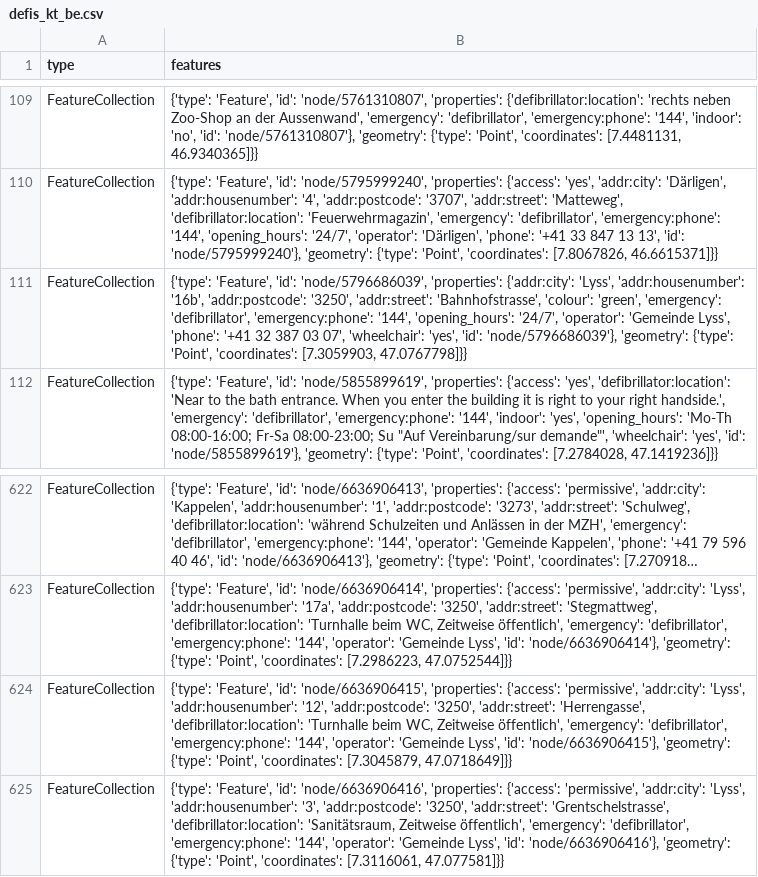
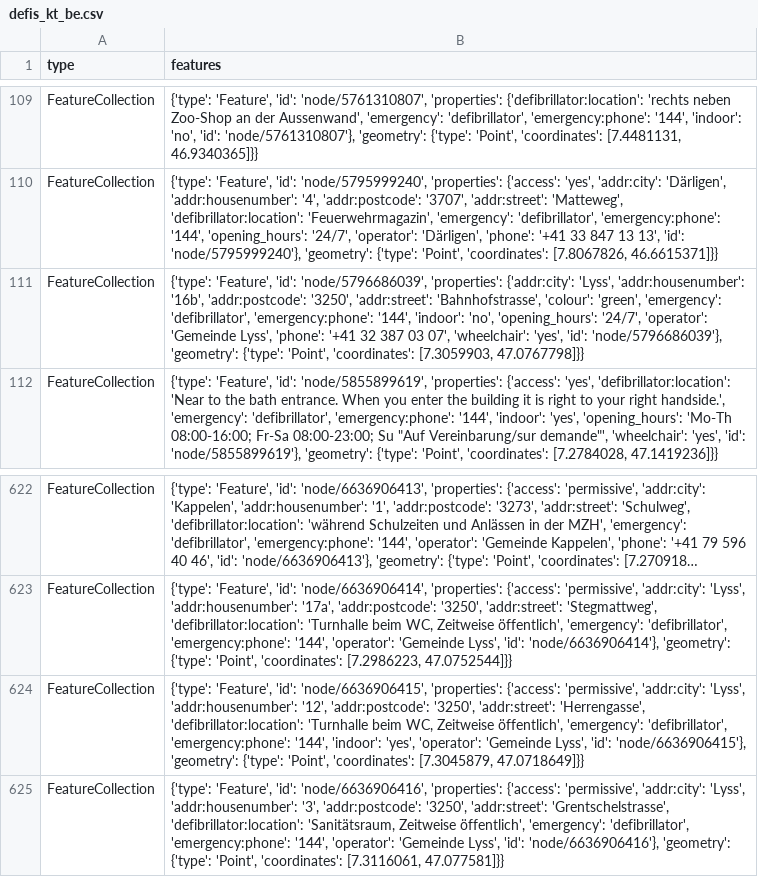
Before and after one commit to OpenBracketsCH/defi_data, a CSV file: data/csv/defis_kt_be.csv, drawn as a sheet; only a part is shown, gaps mark what is left out; long unchanged cells end in …; the diff names each change by its address in the sheet, - before the commit and + after, or states it on an @@ line.

```diff
--- a/data/csv/defis_kt_be.csv
+++ b/data/csv/defis_kt_be.csv
-B111 (features): …'emergency:phone': '144', 'opening_hours': '24/7',…
+B111 (features): …'emergency:phone': '144', 'indoor': 'no', 'opening_hours': '24/7',…
-B624 (features): …'emergency:phone': '144', 'operator': 'Gemeinde…
+B624 (features): …'emergency:phone': '144', 'indoor': 'yes', 'operator': 'Gemeinde…
```
Also changed, not shown: 3 other files.
